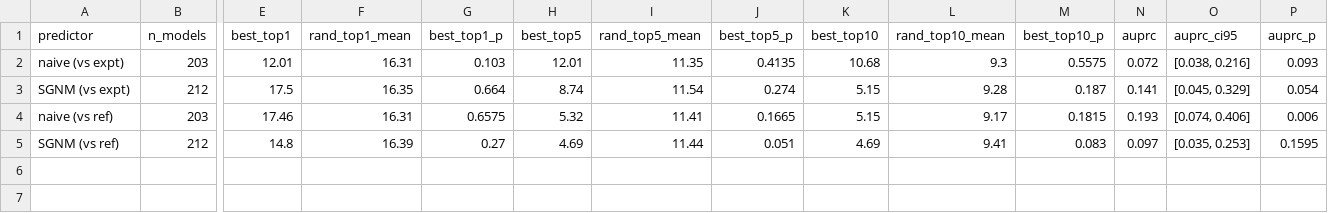
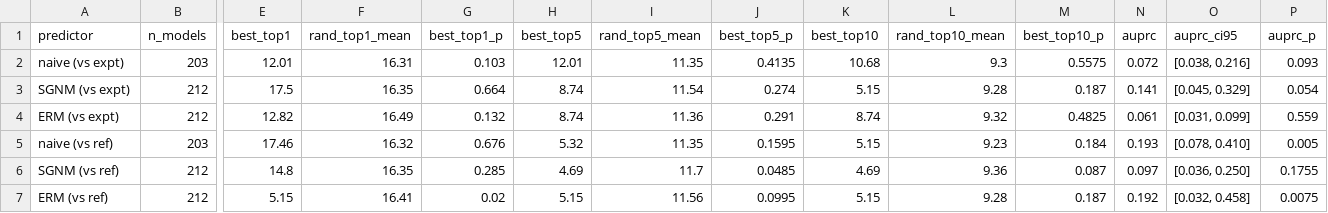
Before and after one commit to rhiju/rna-shape-decoys, a CSV file: results/discrimination_metrics.csv, drawn as a sheet; only a part is shown, gaps mark what is left out; addresses are those after the commit; rows hold the shown columns only; the diff names each change by its address in the sheet, - before the commit and + after, or states it on an @@ line.

Commit message:
Add ERM results (from Colab GPU): 3-predictor figures + metrics. ERM vs experiment does not beat SGNM at retrieval; ERM/naive vs reference discriminate best

```diff
--- a/results/discrimination_metrics.csv
+++ b/results/discrimination_metrics.csv
+row 4: ERM (vs expt) | 212 | 12.82 | 16.49 | 0.132 | 8.74 | 11.36 | 0.291 | 8.74 | 9.32 | 0.4825 | 0.061 | [0.031, 0.099] | 0.559
-F5 (rand_top1_mean): 16.31
+F5 (rand_top1_mean): 16.32
-G5 (best_top1_p): 0.6575
+G5 (best_top1_p): 0.676
-I5 (rand_top5_mean): 11.41
+I5 (rand_top5_mean): 11.35
-J5 (best_top5_p): 0.1665
+J5 (best_top5_p): 0.1595
-L5 (rand_top10_mean): 9.17
+L5 (rand_top10_mean): 9.23
-M5 (best_top10_p): 0.1815
+M5 (best_top10_p): 0.184
-O5 (auprc_ci95): [0.074, 0.406]
+O5 (auprc_ci95): [0.078, 0.410]
-P5 (auprc_p): 0.006
+P5 (auprc_p): 0.005
-F6 (rand_top1_mean): 16.39
+F6 (rand_top1_mean): 16.35
-G6 (best_top1_p): 0.27
+G6 (best_top1_p): 0.285
-I6 (rand_top5_mean): 11.44
+I6 (rand_top5_mean): 11.7
-J6 (best_top5_p): 0.051
+J6 (best_top5_p): 0.0485
-L6 (rand_top10_mean): 9.41
+L6 (rand_top10_mean): 9.36
-M6 (best_top10_p): 0.083
+M6 (best_top10_p): 0.087
-O6 (auprc_ci95): [0.035, 0.253]
+O6 (auprc_ci95): [0.036, 0.250]
-P6 (auprc_p): 0.1595
+P6 (auprc_p): 0.1755
+row 7: ERM (vs ref) | 212 | 5.15 | 16.41 | 0.02 | 5.15 | 11.56 | 0.0995 | 5.15 | 9.28 | 0.187 | 0.192 | [0.032, 0.458] | 0.0075
```
Also changed, not shown: 5 other files.
